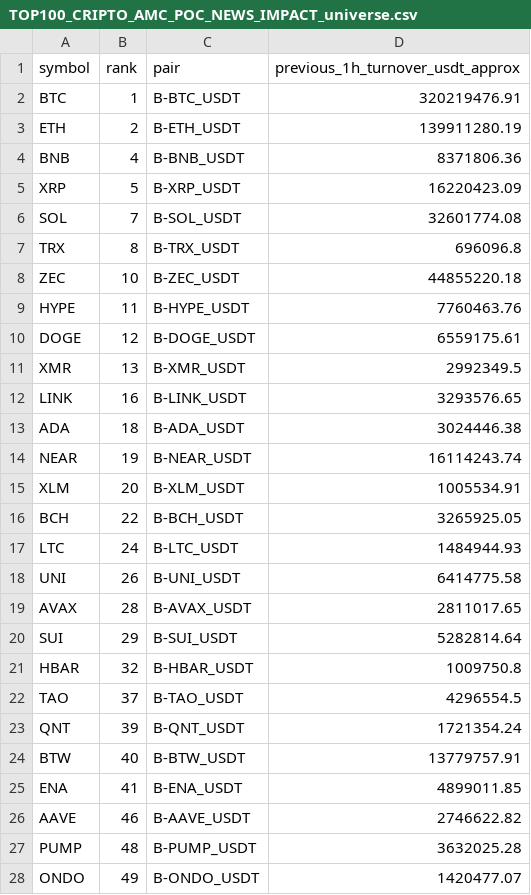
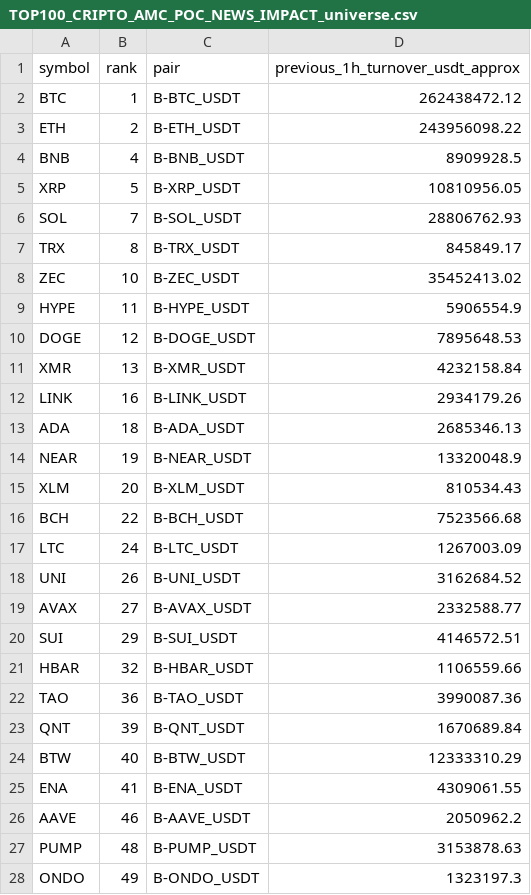
Before and after one commit to jharajesh1210/crypto-early-scanner, a CSV file: TOP100_CRIPTO_AMC_POC_NEWS_IMPACT_universe.csv, drawn as a sheet; only a part is shown; the diff covers the shown part only.

```diff
--- a/TOP100_CRIPTO_AMC_POC_NEWS_IMPACT_universe.csv
+++ b/TOP100_CRIPTO_AMC_POC_NEWS_IMPACT_universe.csv
@@ -1,28 +1,28 @@
 symbol,rank,pair,previous_1h_turnover_usdt_approx
-BTC,1,B-BTC_USDT,320219476.91
-ETH,2,B-ETH_USDT,139911280.19
-BNB,4,B-BNB_USDT,8371806.36
-XRP,5,B-XRP_USDT,16220423.09
-SOL,7,B-SOL_USDT,32601774.08
-TRX,8,B-TRX_USDT,696096.8
-ZEC,10,B-ZEC_USDT,44855220.18
-HYPE,11,B-HYPE_USDT,7760463.76
-DOGE,12,B-DOGE_USDT,6559175.61
-XMR,13,B-XMR_USDT,2992349.5
-LINK,16,B-LINK_USDT,3293576.65
-ADA,18,B-ADA_USDT,3024446.38
-NEAR,19,B-NEAR_USDT,16114243.74
-XLM,20,B-XLM_USDT,1005534.91
-BCH,22,B-BCH_USDT,3265925.05
-LTC,24,B-LTC_USDT,1484944.93
-UNI,26,B-UNI_USDT,6414775.58
-AVAX,28,B-AVAX_USDT,2811017.65
-SUI,29,B-SUI_USDT,5282814.64
-HBAR,32,B-HBAR_USDT,1009750.8
-TAO,37,B-TAO_USDT,4296554.5
-QNT,39,B-QNT_USDT,1721354.24
-BTW,40,B-BTW_USDT,13779757.91
-ENA,41,B-ENA_USDT,4899011.85
-AAVE,46,B-AAVE_USDT,2746622.82
-PUMP,48,B-PUMP_USDT,3632025.28
-ONDO,49,B-ONDO_USDT,1420477.07
+BTC,1,B-BTC_USDT,262438472.12
+ETH,2,B-ETH_USDT,243956098.22
+BNB,4,B-BNB_USDT,8909928.5
+XRP,5,B-XRP_USDT,10810956.05
+SOL,7,B-SOL_USDT,28806762.93
+TRX,8,B-TRX_USDT,845849.17
+ZEC,10,B-ZEC_USDT,35452413.02
+HYPE,11,B-HYPE_USDT,5906554.9
+DOGE,12,B-DOGE_USDT,7895648.53
+XMR,13,B-XMR_USDT,4232158.84
+LINK,16,B-LINK_USDT,2934179.26
+ADA,18,B-ADA_USDT,2685346.13
+NEAR,19,B-NEAR_USDT,13320048.9
+XLM,20,B-XLM_USDT,810534.43
+BCH,22,B-BCH_USDT,7523566.68
+LTC,24,B-LTC_USDT,1267003.09
+UNI,26,B-UNI_USDT,3162684.52
+AVAX,27,B-AVAX_USDT,2332588.77
+SUI,29,B-SUI_USDT,4146572.51
+HBAR,32,B-HBAR_USDT,1106559.66
+TAO,36,B-TAO_USDT,3990087.36
+QNT,39,B-QNT_USDT,1670689.84
+BTW,40,B-BTW_USDT,12333310.29
+ENA,41,B-ENA_USDT,4309061.55
+AAVE,46,B-AAVE_USDT,2050962.2
+PUMP,48,B-PUMP_USDT,3153878.63
+ONDO,49,B-ONDO_USDT,1323197.3
```
Also changed, not shown: 5 removed rows and 21 edited cells elsewhere in this file, 1 other file.
